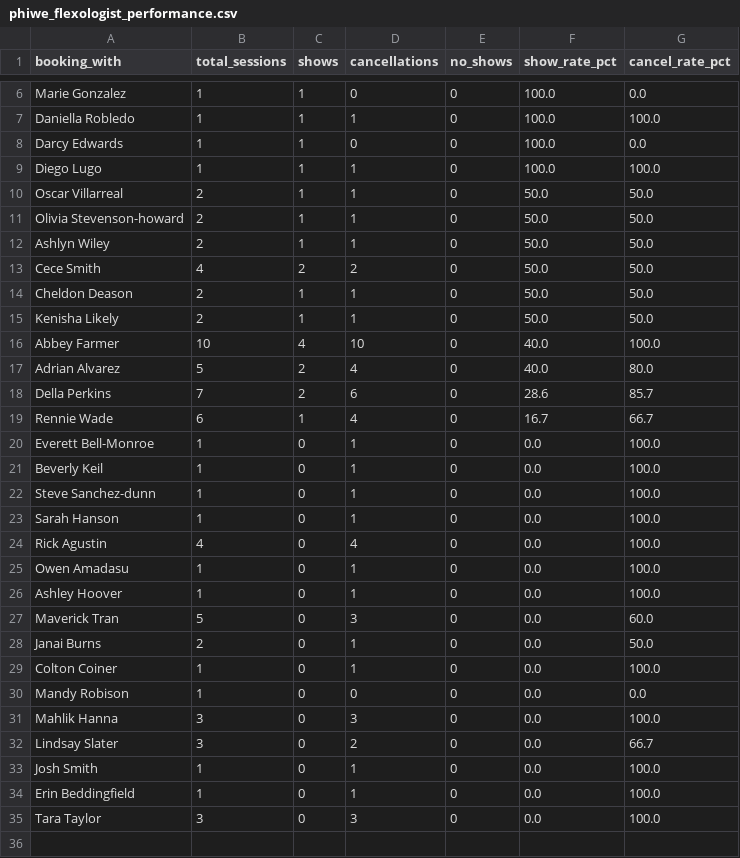
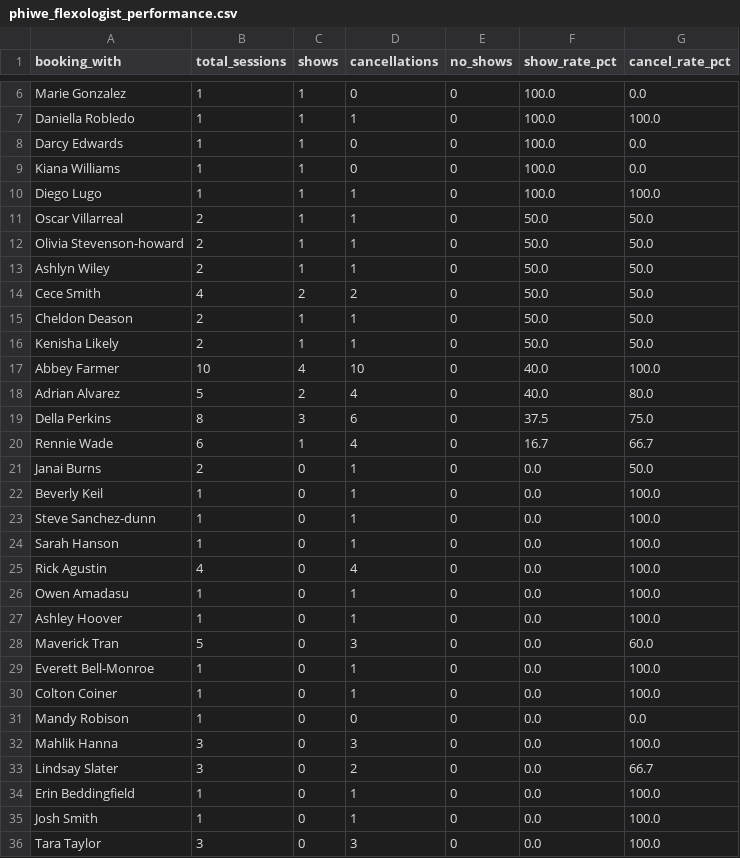
Before and after one commit to thamsanqakekana-tech/stretchlab-dashboard, a CSV file: dashboard/dist/data/phiwe_flexologist_performance.csv, drawn as a sheet; only a part is shown, gaps mark what is left out.

```diff
--- a/dashboard/dist/data/phiwe_flexologist_performance.csv
+++ b/dashboard/dist/data/phiwe_flexologist_performance.csv
@@ -8,2 +8,3 @@ Daniella Robledo,1,1,1,0,100.0,100.0
 Darcy Edwards,1,1,0,0,100.0,0.0
+Kiana Williams,1,1,0,0,100.0,0.0
 Diego Lugo,1,1,1,0,100.0,100.0
@@ -17,5 +18,5 @@ Abbey Farmer,10,4,10,0,40.0,100.0
 Adrian Alvarez,5,2,4,0,40.0,80.0
-Della Perkins,7,2,6,0,28.6,85.7
+Della Perkins,8,3,6,0,37.5,75.0
 Rennie Wade,6,1,4,0,16.7,66.7
-Everett Bell-Monroe,1,0,1,0,0.0,100.0
+Janai Burns,2,0,1,0,0.0,50.0
 Beverly Keil,1,0,1,0,0.0,100.0
@@ -27,3 +28,3 @@ Ashley Hoover,1,0,1,0,0.0,100.0
 Maverick Tran,5,0,3,0,0.0,60.0
-Janai Burns,2,0,1,0,0.0,50.0
+Everett Bell-Monroe,1,0,1,0,0.0,100.0
 Colton Coiner,1,0,1,0,0.0,100.0
@@ -32,4 +33,4 @@ Mahlik Hanna,3,0,3,0,0.0,100.0
 Lindsay Slater,3,0,2,0,0.0,66.7
+Erin Beddingfield,1,0,1,0,0.0,100.0
 Josh Smith,1,0,1,0,0.0,100.0
-Erin Beddingfield,1,0,1,0,0.0,100.0
 Tara Taylor,3,0,3,0,0.0,100.0
```
Also changed, not shown: dashboard/dist/data/phiwe_campaign_health.csv, dashboard/dist/data/phiwe_lead_funnel.csv, 10 other files.
